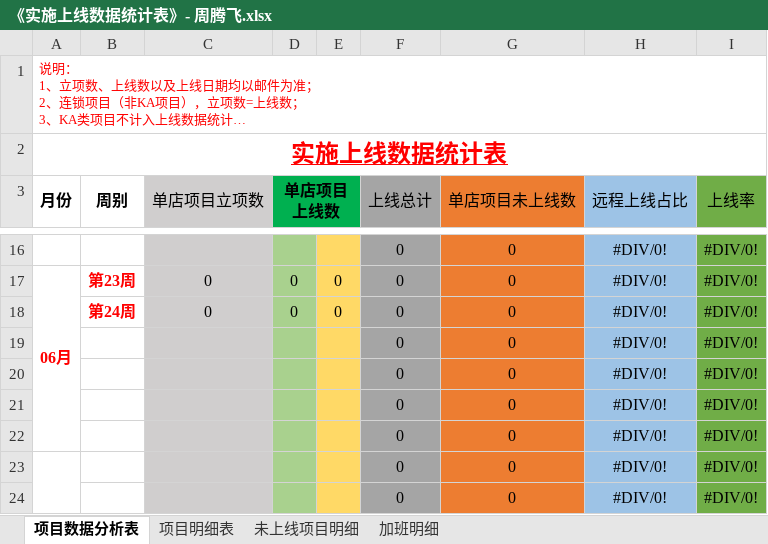
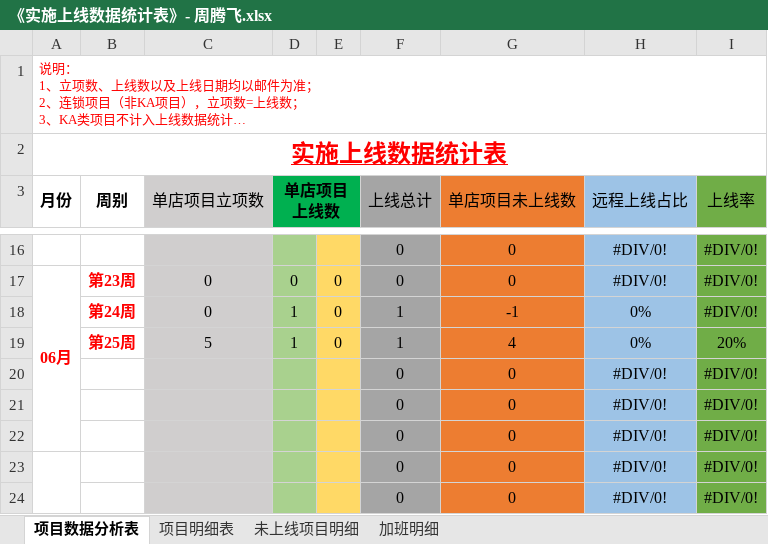
Before and after one commit to zhanglei601396810/NanJing, an Excel workbook: 周数据/《实施上线数据统计表》- 周腾飞.xlsx, sheet 项目数据分析表, drawn as a sheet; only a part is shown, gaps mark what is left out; long unchanged cells end in …; values as stored, in another font and other column widths than the file's, no borders; removed rows and columns are numbered as before the commit, all else as after; the diff names each change by its address in the sheet, - before the commit and + after, or states it on an @@ line.

```diff
--- a/周数据/《实施上线数据统计表》- 周腾飞.xlsx (sheet 项目数据分析表)
+++ b/周数据/《实施上线数据统计表》- 周腾飞.xlsx (sheet 项目数据分析表)
-D18 (单店项目上线数): 0
+D18 (单店项目上线数): 1
-F18 (上线总计): 0
+F18 (上线总计): 1
-G18 (单店项目未上线数): 0
+G18 (单店项目未上线数): -1
-H18 (远程上线占比): #DIV/0!
+H18 (远程上线占比): 0%
-row 19:  |  |  |  |  | 0 | 0 | #DIV/0! | #DIV/0!
+row 19:  | 第25周 | 5 | 1 | 0 | 1 | 4 | 0% | 20%
```
Also changed, not shown: sheet 未上线项目明细, sheet 项目明细表.
